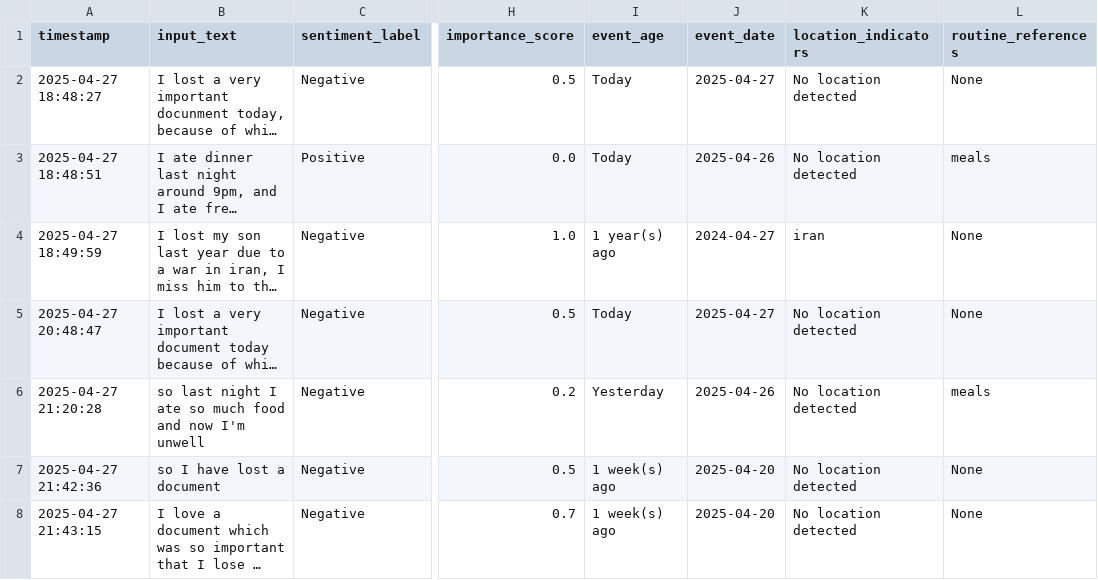
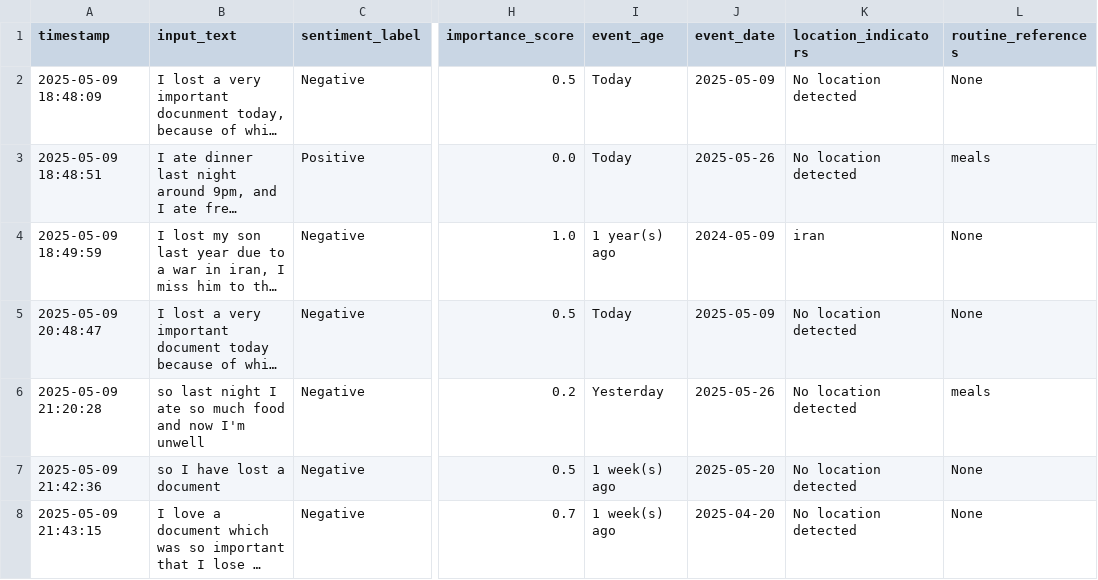
Before and after one commit to Altairian7/sentiment_analysis_project, a CSV file: AlzheimerPatient_mcp/structured_memories.csv, drawn as a sheet; only a part is shown, gaps mark what is left out; long unchanged cells end in …; the diff names each change by its address in the sheet, - before the commit and + after, or states it on an @@ line.

```diff
--- a/AlzheimerPatient_mcp/structured_memories.csv
+++ b/AlzheimerPatient_mcp/structured_memories.csv
-A2 (timestamp): 2025-04-27 18:48:27
+A2 (timestamp): 2025-05-09 18:48:09
-J2 (event_date): 2025-04-27
+J2 (event_date): 2025-05-09
-A3 (timestamp): 2025-04-27 18:48:51
+A3 (timestamp): 2025-05-09 18:48:51
-J3 (event_date): 2025-04-26
+J3 (event_date): 2025-05-26
-A4 (timestamp): 2025-04-27 18:49:59
+A4 (timestamp): 2025-05-09 18:49:59
-J4 (event_date): 2024-04-27
+J4 (event_date): 2024-05-09
-A5 (timestamp): 2025-04-27 20:48:47
+A5 (timestamp): 2025-05-09 20:48:47
-J5 (event_date): 2025-04-27
+J5 (event_date): 2025-05-09
-A6 (timestamp): 2025-04-27 21:20:28
+A6 (timestamp): 2025-05-09 21:20:28
-J6 (event_date): 2025-04-26
+J6 (event_date): 2025-05-26
-A7 (timestamp): 2025-04-27 21:42:36
+A7 (timestamp): 2025-05-09 21:42:36
-J7 (event_date): 2025-04-20
+J7 (event_date): 2025-05-20
-A8 (timestamp): 2025-04-27 21:43:15
+A8 (timestamp): 2025-05-09 21:43:15
```
Also changed, not shown: structured_memories.csv, 23 other files.
